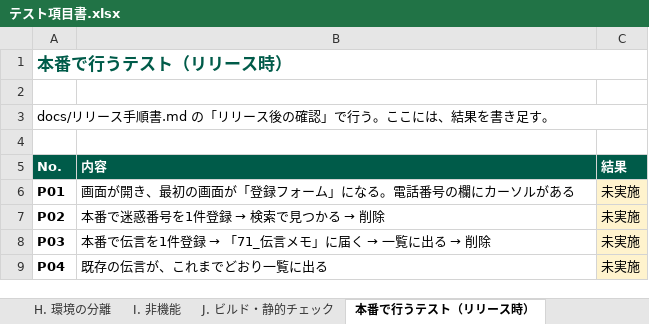
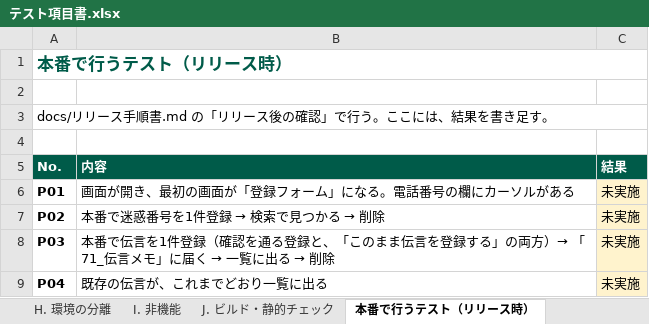
Before and after one commit to iwtmk26/message-system, an Excel workbook: docs/excel/テスト項目書.xlsx, sheet 本番で行うテスト（リリース時）, drawn as a sheet; values as stored, in another font and other column widths than the file's, no borders; the diff names each change by its address in the sheet, - before the commit and + after, or states it on an @@ line.

```diff
--- a/docs/excel/テスト項目書.xlsx (sheet 本番で行うテスト（リリース時）)
+++ b/docs/excel/テスト項目書.xlsx (sheet 本番で行うテスト（リリース時）)
@@ B8 (内容): …1件登録 → 「71_伝… → …1件登録（確認を通る登録と、「このまま伝言を登録する」の両方）→ 「71_伝… @@
```
Also changed, not shown: sheet B. 登録フォームの、迷惑番号の自動チェック, sheet 概要, sheet D. 伝言の登録（登録フォーム → 確認 → 完了）, docs/excel/リリース手順書.xlsx, docs/excel/仕様書.xlsx, 9 other files.
